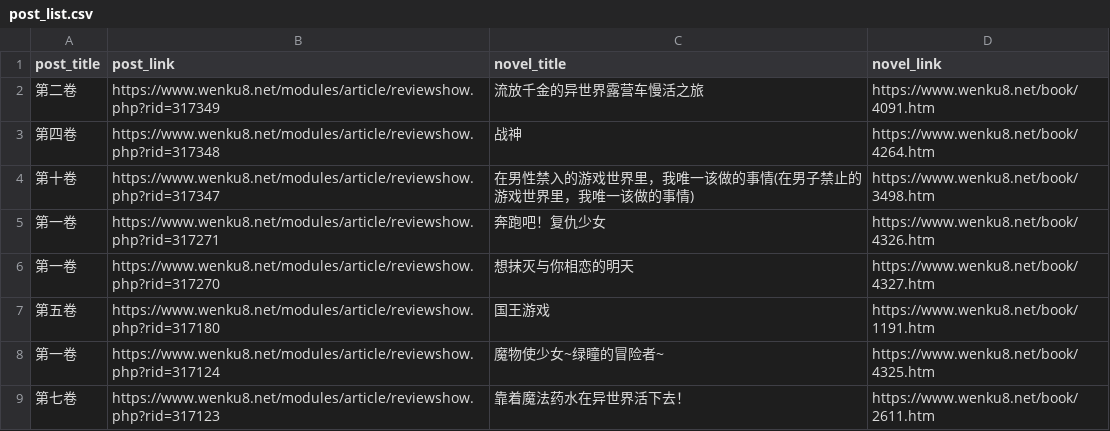
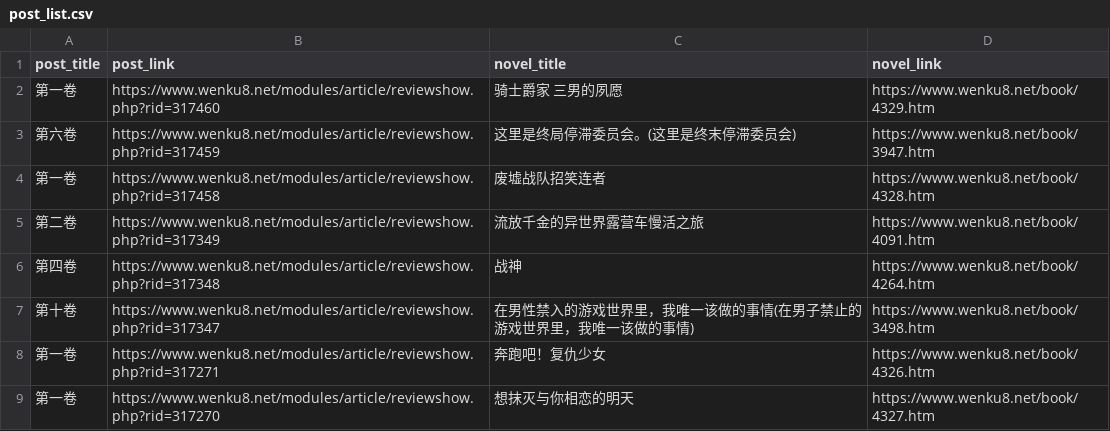
Before and after one commit to mojimoon/wenku8, a CSV file: out/post_list.csv, drawn as a sheet; only a part is shown; the shorter side is filled out with more unchanged rows; the diff names each change by its address in the sheet, - before the commit and + after, or states it on an @@ line.

```diff
--- a/out/post_list.csv
+++ b/out/post_list.csv
+row 2: 第一卷 | https://www.wenku8.net/modules/article/reviewshow.php?rid=317460 | 骑士爵家 三男的夙愿 | https://www.wenku8.net/book/4329.htm
+row 3: 第六卷 | https://www.wenku8.net/modules/article/reviewshow.php?rid=317459 | 这里是终局停滞委员会。(这里是终末停滞委员会) | https://www.wenku8.net/book/3947.htm
+row 4: 第一卷 | https://www.wenku8.net/modules/article/reviewshow.php?rid=317458 | 废墟战队招笑连者 | https://www.wenku8.net/book/4328.htm
```
Also changed, not shown: out/merged.csv, 3 other files.
